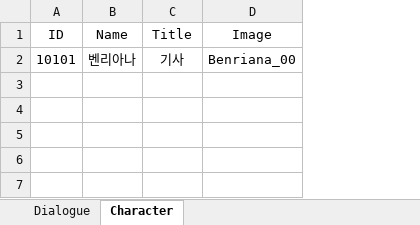
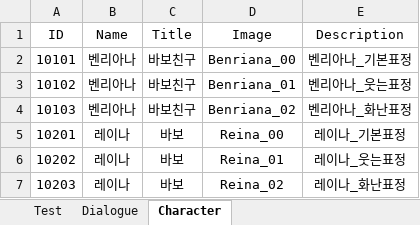
Before and after one commit to bbnotest/UnityBasic2, an Excel workbook: UnityBaisc2/Assets/Data/Data.xlsx, sheet Character, drawn as a sheet; values as stored, in another font and other column widths than the file's, no borders; the diff names each change by its address in the sheet, - before the commit and + after, or states it on an @@ line.

```diff
--- a/UnityBaisc2/Assets/Data/Data.xlsx (sheet Character)
+++ b/UnityBaisc2/Assets/Data/Data.xlsx (sheet Character)
+sheet tab: Test
+column E (Description), row 2: 벤리아나_기본표정
-C2 (Title): 기사
+C2 (Title): 바보친구
+row 3: 10102 | 벤리아나 | 바보친구 | Benriana_01 | 벤리아나_웃는표정
+row 4: 10103 | 벤리아나 | 바보친구 | Benriana_02 | 벤리아나_화난표정
+row 5: 10201 | 레이나 | 바보 | Reina_00 | 레이나_기본표정
+row 6: 10202 | 레이나 | 바보 | Reina_01 | 레이나_웃는표정
+row 7: 10203 | 레이나 | 바보 | Reina_02 | 레이나_화난표정
```
Also changed, not shown: sheet Dialogue, 29 other files.
